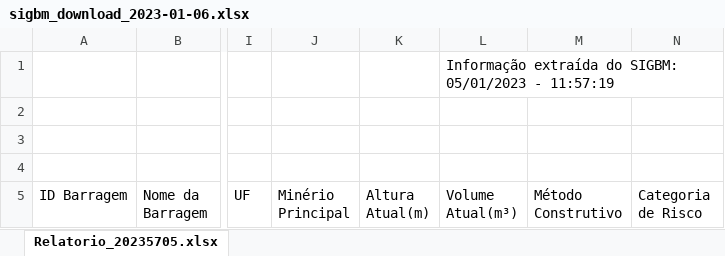
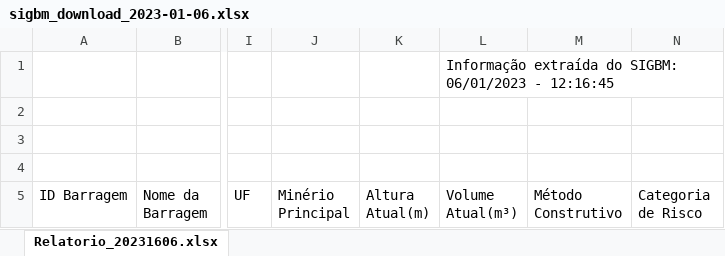
Before and after one commit to deepshamenghani/gha-examples, an Excel workbook: sigbm_download_2023-01-06.xlsx, sheet Relatorio_20231606.xlsx, drawn as a sheet; only a part is shown, gaps mark what is left out; values as stored, in another font and other column widths than the file's, no borders; charts and pictures and table styles not drawn; the diff names each change by its address in the sheet, - before the commit and + after, or states it on an @@ line.

Commit message:
Saving the results

```diff
--- a/sigbm_download_2023-01-06.xlsx (sheet Relatorio_20231606.xlsx)
+++ b/sigbm_download_2023-01-06.xlsx (sheet Relatorio_20231606.xlsx)
-sheet tab: Relatorio_20235705.xlsx
+sheet tab: Relatorio_20231606.xlsx
-L1 (Volume Atual(m³)): …do SIGBM: 05/01/2023 - 11:57:19
+L1 (Volume Atual(m³)): …do SIGBM: 06/01/2023 - 12:16:45
```
